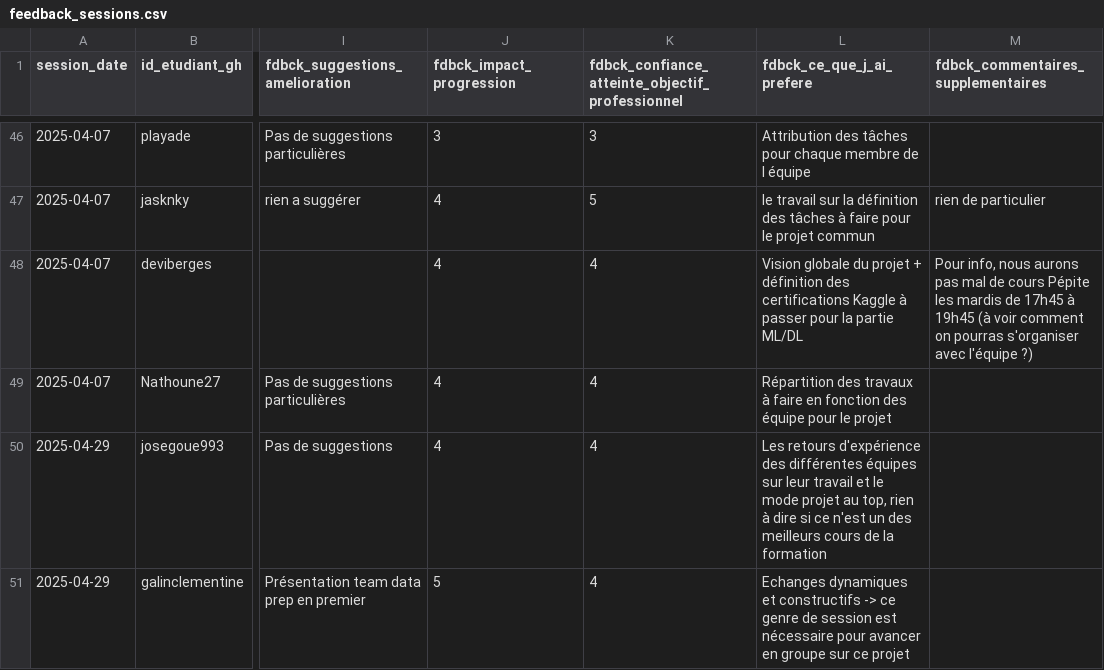
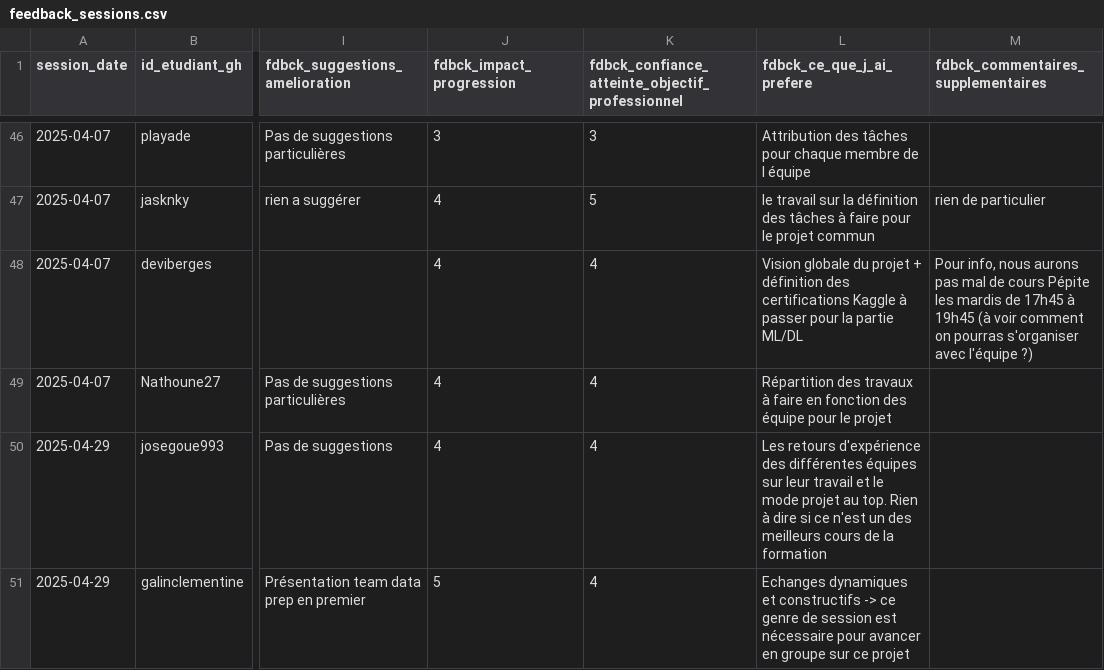
Before and after one commit to playade/unc_iae_miage_interop_si_feedbacks, a CSV file: data/feedback_sessions.csv, drawn as a sheet; only a part is shown, gaps mark what is left out; the diff names each change by its address in the sheet, - before the commit and + after, or states it on an @@ line.

Commit message:
Update feedback_sessions.csv 29/04 CG
Signed-off-by: Clémentine Galin <79886829+galinclementine@users.noreply.github.com>

```diff
--- a/data/feedback_sessions.csv
+++ b/data/feedback_sessions.csv
-L50 (fdbck_ce_que_j_ai_prefere): …projet au top, rien à dire…
+L50 (fdbck_ce_que_j_ai_prefere): …projet au top. Rien à dire…
```
